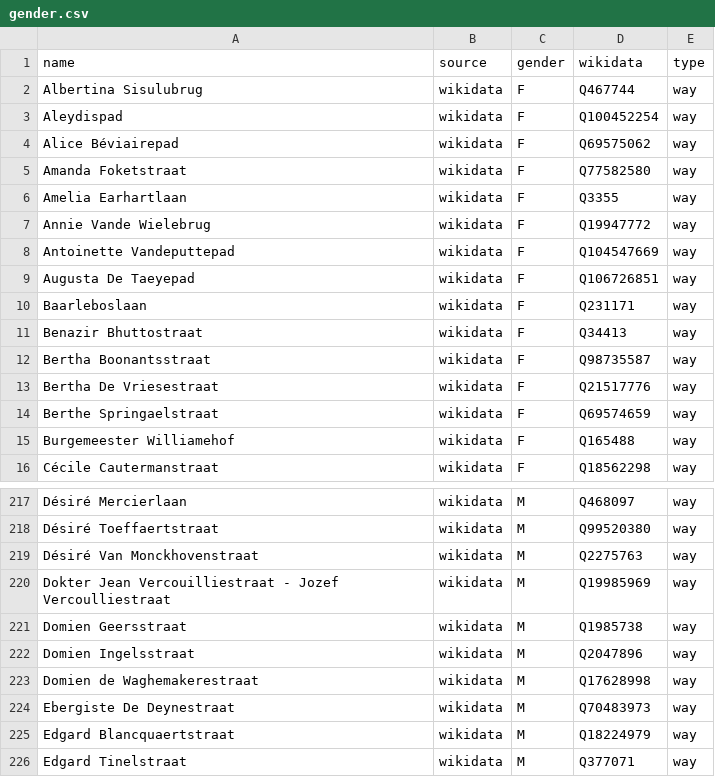
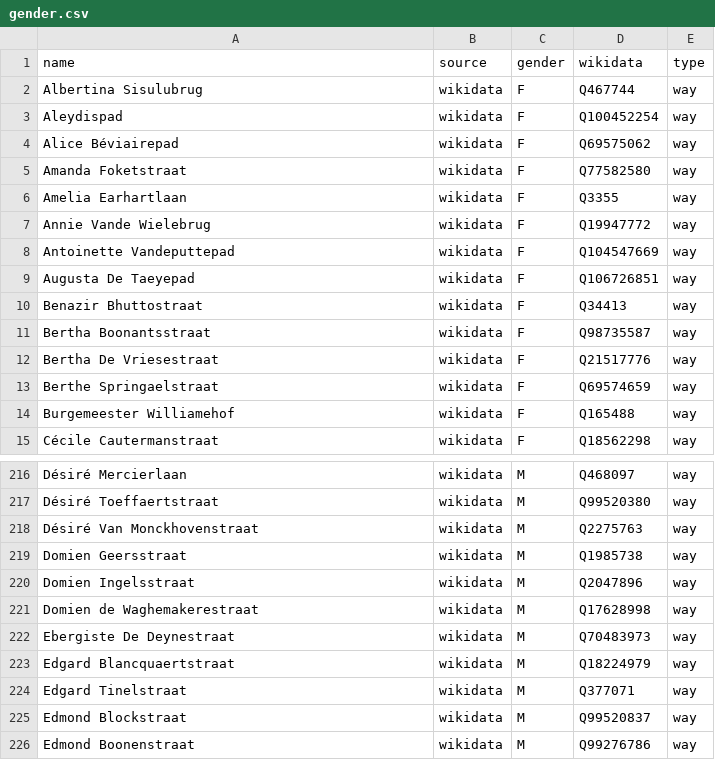
Before and after one commit to EqualStreetNames/equalstreetnames-gent, a CSV file: data/gender.csv, drawn as a sheet; only a part is shown, gaps mark what is left out; the shorter side is filled out with more unchanged rows; the diff names each change by its address in the sheet, - before the commit and + after, or states it on an @@ line.

```diff
--- a/data/gender.csv
+++ b/data/gender.csv
-row 10: Baarleboslaan | wikidata | F | Q231171 | way
-row 220: Dokter Jean Vercouilliestraat - Jozef Vercoulliestraat | wikidata | M | Q19985969 | way
```
Also changed, not shown: data/other.csv, 2 other files.
